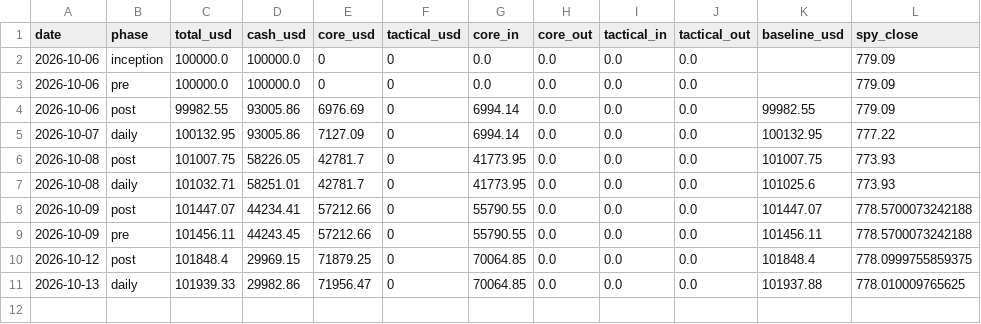
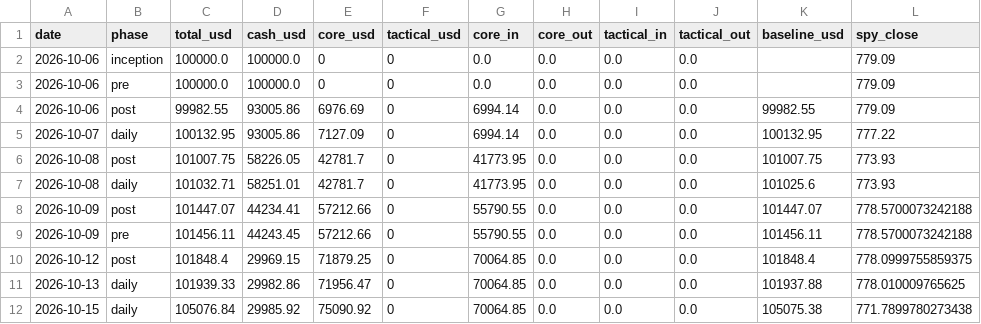
Before and after one commit to oskarajaspinall-cell/paper-portfolio, a CSV file: portfolio/valuations.csv, drawn as a sheet.

Commit message:
Daily update 2026-10-15

```diff
--- a/portfolio/valuations.csv
+++ b/portfolio/valuations.csv
@@ -11 +11,2 @@ date,phase,total_usd,cash_usd,core_usd,tactical_usd,core_in,core_out,tactical_in
 2026-10-13,daily,101939.33,29982.86,71956.47,0,70064.85,0.0,0.0,0.0,101937.88,778.010009765625
+2026-10-15,daily,105076.84,29985.92,75090.92,0,70064.85,0.0,0.0,0.0,105075.38,771.7899780273438
```
Also changed, not shown: portfolio/entry_watch.csv, portfolio/interest.csv, 4 other files.
